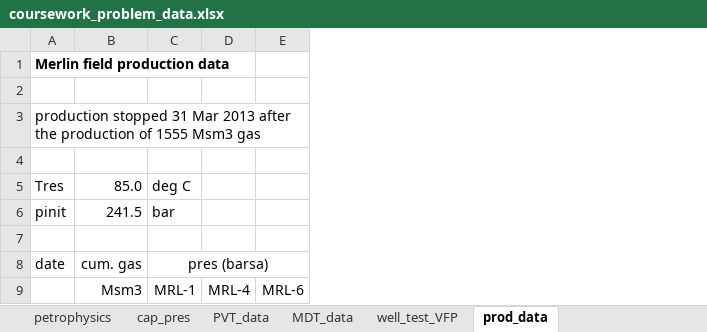
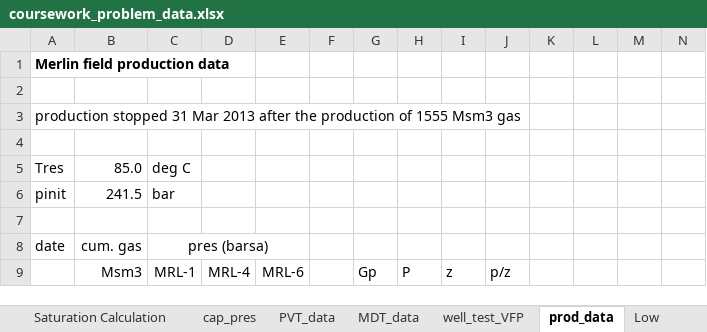
Before and after one commit to LatonCypher/SepalSolverBook, an Excel workbook: Morgana Data/coursework_problem_data.xlsx, sheet prod_data, drawn as a sheet; only a part is shown; values as stored, in another font and other column widths than the file's, no borders; charts and pictures not drawn; the diff names each change by its address in the sheet, - before the commit and + after, or states it on an @@ line.

```diff
--- a/Morgana Data/coursework_problem_data.xlsx (sheet prod_data)
+++ b/Morgana Data/coursework_problem_data.xlsx (sheet prod_data)
-sheet tab: petrophysics
+sheet tab: Saturation Calculation
+sheet tab: Low
+column F, empty
+column G, row 9: Gp
+column H, row 9: P
+column I, row 9: z
+column J, row 9: p/z
+column K, empty
+column L, empty
+column M, empty
+column N, empty
```
Also changed, not shown: sheet well_test_VFP, sheet PVT_data, sheet MDT_data, sheet cap_pres, other sheet tabs, charts or pictures, 41 other files.
